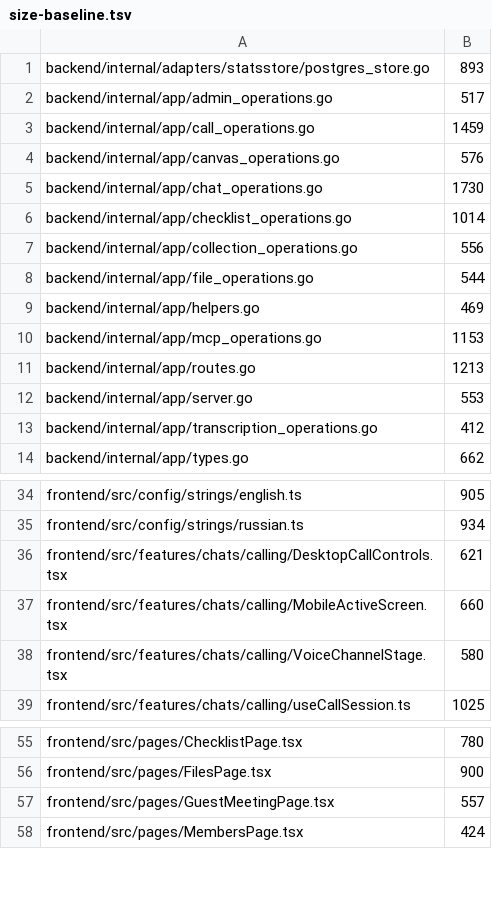
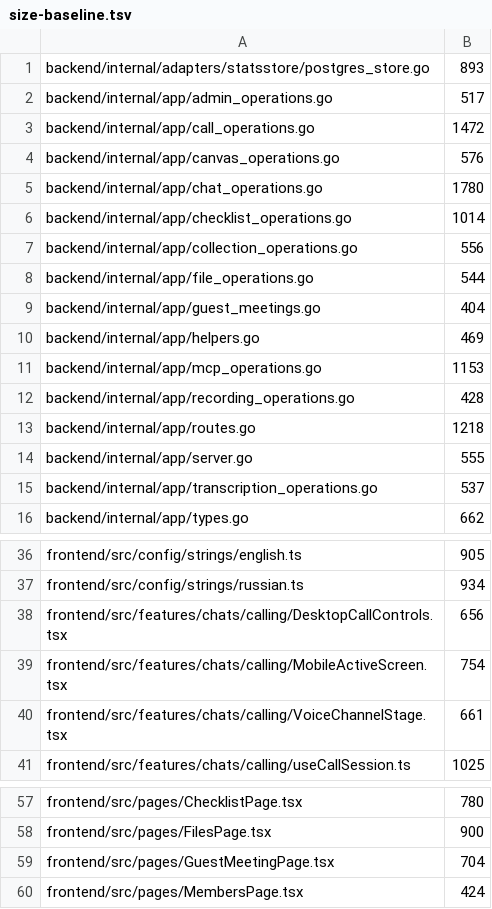
Before and after one commit to stovo-team/stovo, a TSV file: .architecture/size-baseline.tsv, drawn as a sheet; only a part is shown, gaps mark what is left out.

```diff
--- a/.architecture/size-baseline.tsv
+++ b/.architecture/size-baseline.tsv
@@ -2,5 +2,5 @@ backend/internal/adapters/statsstore/postgres_store.go	893
 backend/internal/app/admin_operations.go	517
-backend/internal/app/call_operations.go	1459
+backend/internal/app/call_operations.go	1472
 backend/internal/app/canvas_operations.go	576
-backend/internal/app/chat_operations.go	1730
+backend/internal/app/chat_operations.go	1780
 backend/internal/app/checklist_operations.go	1014
@@ -8,7 +8,9 @@ backend/internal/app/collection_operations.go	556
 backend/internal/app/file_operations.go	544
+backend/internal/app/guest_meetings.go	404
 backend/internal/app/helpers.go	469
 backend/internal/app/mcp_operations.go	1153
-backend/internal/app/routes.go	1213
-backend/internal/app/server.go	553
-backend/internal/app/transcription_operations.go	412
+backend/internal/app/recording_operations.go	428
+backend/internal/app/routes.go	1218
+backend/internal/app/server.go	555
+backend/internal/app/transcription_operations.go	537
 backend/internal/app/types.go	662
@@ -35,5 +37,5 @@ frontend/src/config/strings/english.ts	905
 frontend/src/config/strings/russian.ts	934
-frontend/src/features/chats/calling/DesktopCallControls.tsx	621
-frontend/src/features/chats/calling/MobileActiveScreen.tsx	660
-frontend/src/features/chats/calling/VoiceChannelStage.tsx	580
+frontend/src/features/chats/calling/DesktopCallControls.tsx	656
+frontend/src/features/chats/calling/MobileActiveScreen.tsx	754
+frontend/src/features/chats/calling/VoiceChannelStage.tsx	661
 frontend/src/features/chats/calling/useCallSession.ts	1025
@@ -56,3 +58,3 @@ frontend/src/pages/ChecklistPage.tsx	780
 frontend/src/pages/FilesPage.tsx	900
-frontend/src/pages/GuestMeetingPage.tsx	557
+frontend/src/pages/GuestMeetingPage.tsx	704
 frontend/src/pages/MembersPage.tsx	424
```
Also changed, not shown: 2 other files.
